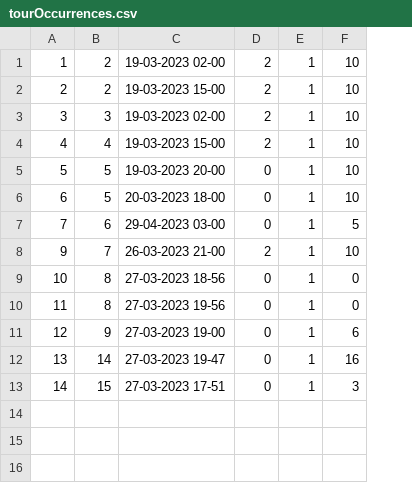
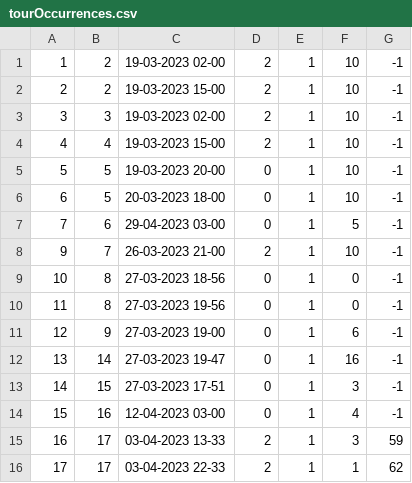
Before and after one commit to marko-nikolic01/travel-agency, a CSV file: TravelAgency/TravelAgency/Resources/Data/tourOccurrences.csv, drawn as a sheet; the diff names each change by its address in the sheet, - before the commit and + after, or states it on an @@ line.

```diff
--- a/TravelAgency/TravelAgency/Resources/Data/tourOccurrences.csv
+++ b/TravelAgency/TravelAgency/Resources/Data/tourOccurrences.csv
+column G, rows 1-13: all -1
+row 14: 15 | 16 | 12-04-2023 03-00 | 0 | 1 | 4 | -1
+row 15: 16 | 17 | 03-04-2023 13-33 | 2 | 1 | 3 | 59
+row 16: 17 | 17 | 03-04-2023 22-33 | 2 | 1 | 1 | 62
```
Also changed, not shown: TravelAgency/TravelAgency/Resources/Data/keyPoints.csv, TravelAgency/TravelAgency/Resources/Data/photos.csv, 11 other files.
